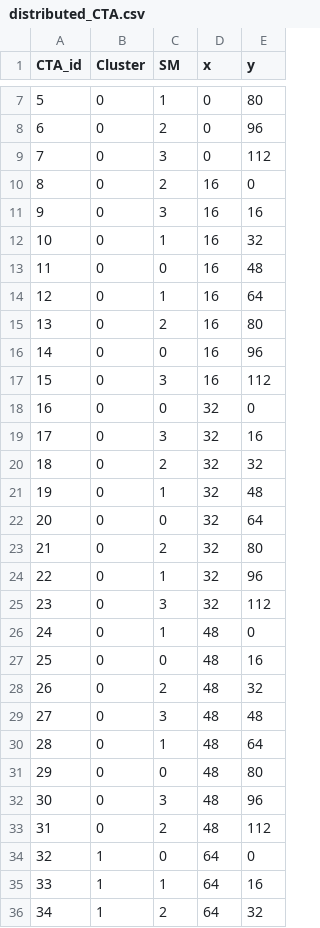
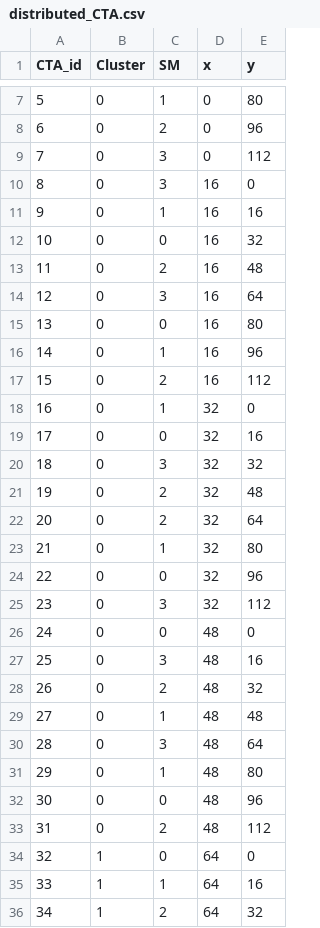
Before and after one commit to TheColombianTeam/GPUScheduling, a CSV file: Schedulers/scheduled/distributed_CTA.csv, drawn as a sheet; only a part is shown, gaps mark what is left out; the diff covers the shown part only.

```diff
--- a/Schedulers/scheduled/distributed_CTA.csv
+++ b/Schedulers/scheduled/distributed_CTA.csv
@@ -9,25 +9,25 @@ CTA_id,Cluster,SM,x,y
 7,0,3,0,112
-8,0,2,16,0
-9,0,3,16,16
-10,0,1,16,32
-11,0,0,16,48
-12,0,1,16,64
-13,0,2,16,80
-14,0,0,16,96
-15,0,3,16,112
-16,0,0,32,0
-17,0,3,32,16
-18,0,2,32,32
-19,0,1,32,48
-20,0,0,32,64
-21,0,2,32,80
-22,0,1,32,96
+8,0,3,16,0
+9,0,1,16,16
+10,0,0,16,32
+11,0,2,16,48
+12,0,3,16,64
+13,0,0,16,80
+14,0,1,16,96
+15,0,2,16,112
+16,0,1,32,0
+17,0,0,32,16
+18,0,3,32,32
+19,0,2,32,48
+20,0,2,32,64
+21,0,1,32,80
+22,0,0,32,96
 23,0,3,32,112
-24,0,1,48,0
-25,0,0,48,16
+24,0,0,48,0
+25,0,3,48,16
 26,0,2,48,32
-27,0,3,48,48
-28,0,1,48,64
-29,0,0,48,80
-30,0,3,48,96
+27,0,1,48,48
+28,0,3,48,64
+29,0,1,48,80
+30,0,0,48,96
 31,0,2,48,112
```
Also changed, not shown: 19 edited cells elsewhere in this file, Schedulers/scheduled/distributed_block.csv, Schedulers/scheduled/global_round_robin.csv, 22 other files.
